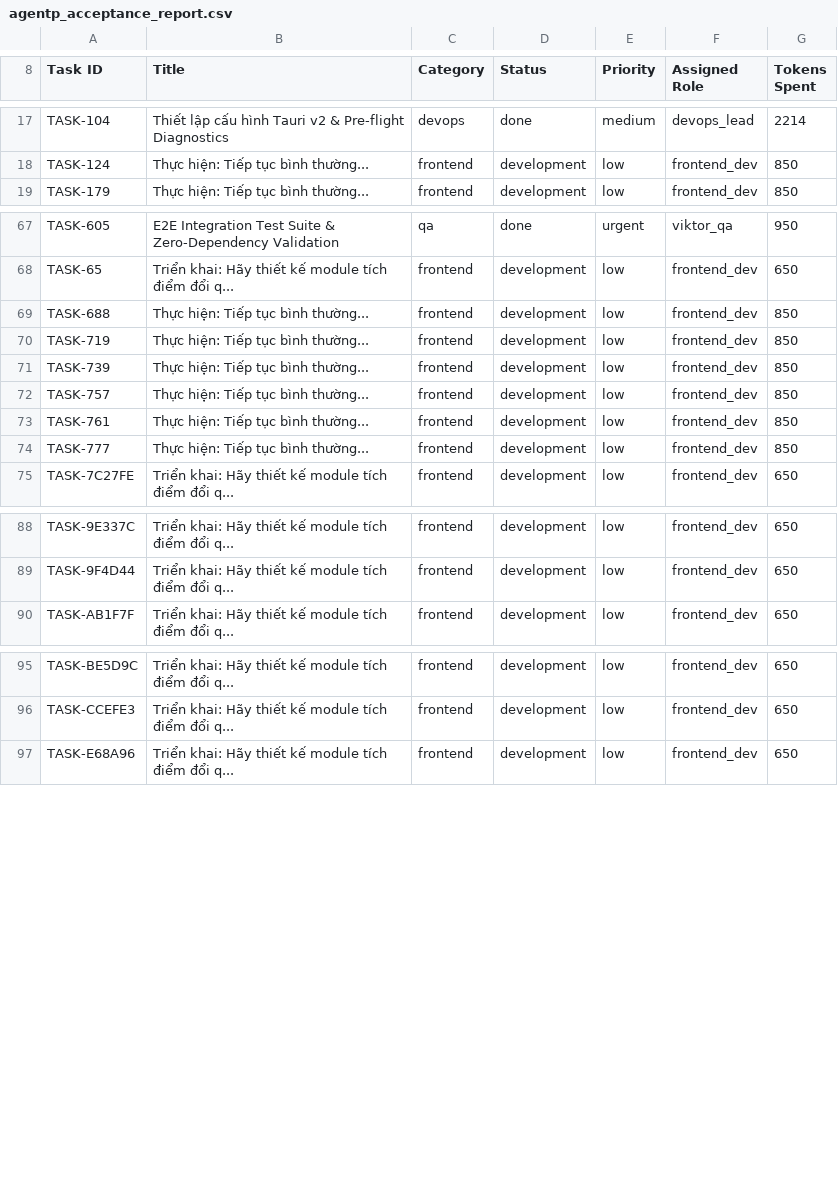
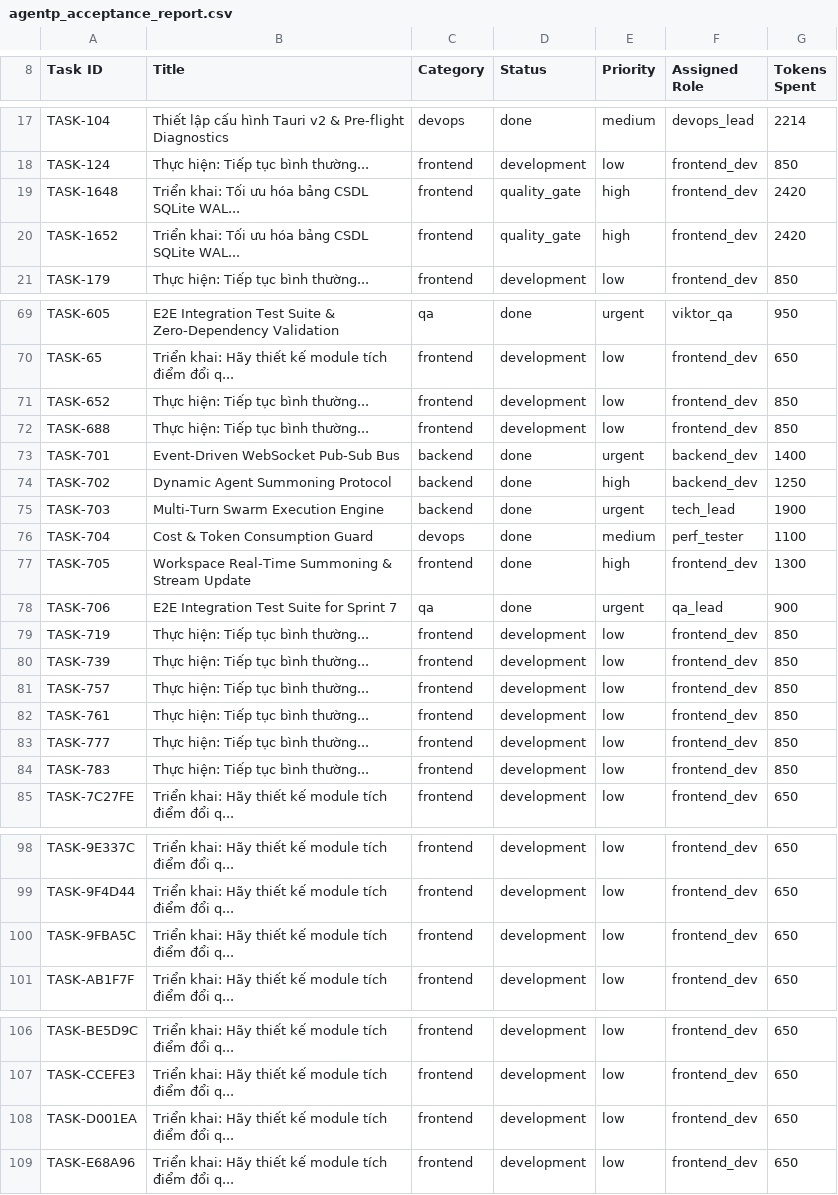
Before and after one commit to Tb3c123/agentP, a CSV file: reports/agentp_acceptance_report.csv, drawn as a sheet; only a part is shown, gaps mark what is left out; the diff covers the shown part only; the diff names each change by its address in the sheet, - before the commit and + after, or states it on an @@ line.

Commit message:
feat(sprint7): implement dynamic agent summoning, real-time pub-sub bus, swarm execution engine and token guard

```diff
--- a/reports/agentp_acceptance_report.csv
+++ b/reports/agentp_acceptance_report.csv
+row 19: TASK-1648 | Triển khai: Tối ưu hóa bảng CSDL SQLite WAL... | frontend | quality_gate | high | frontend_dev | 2420
+row 20: TASK-1652 | Triển khai: Tối ưu hóa bảng CSDL SQLite WAL... | frontend | quality_gate | high | frontend_dev | 2420
+row 71: TASK-652 | Thực hiện: Tiếp tục bình thường... | frontend | development | low | frontend_dev | 850
+row 73: TASK-701 | Event-Driven WebSocket Pub-Sub Bus | backend | done | urgent | backend_dev | 1400
+row 74: TASK-702 | Dynamic Agent Summoning Protocol | backend | done | high | backend_dev | 1250
+row 75: TASK-703 | Multi-Turn Swarm Execution Engine | backend | done | urgent | tech_lead | 1900
+row 76: TASK-704 | Cost & Token Consumption Guard | devops | done | medium | perf_tester | 1100
+row 77: TASK-705 | Workspace Real-Time Summoning & Stream Update | frontend | done | high | frontend_dev | 1300
+row 78: TASK-706 | E2E Integration Test Suite for Sprint 7 | qa | done | urgent | qa_lead | 900
+row 84: TASK-783 | Thực hiện: Tiếp tục bình thường... | frontend | development | low | frontend_dev | 850
+row 100: TASK-9FBA5C | Triển khai: Hãy thiết kế module tích điểm đổi q... | frontend | development | low | frontend_dev | 650
+row 108: TASK-D001EA | Triển khai: Hãy thiết kế module tích điểm đổi q... | frontend | development | low | frontend_dev | 650
```
Also changed, not shown: 3 edited cells elsewhere in this file, 14 other files.
